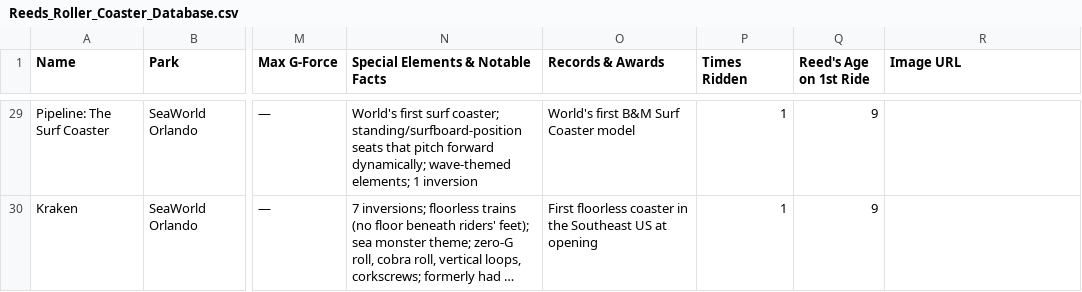
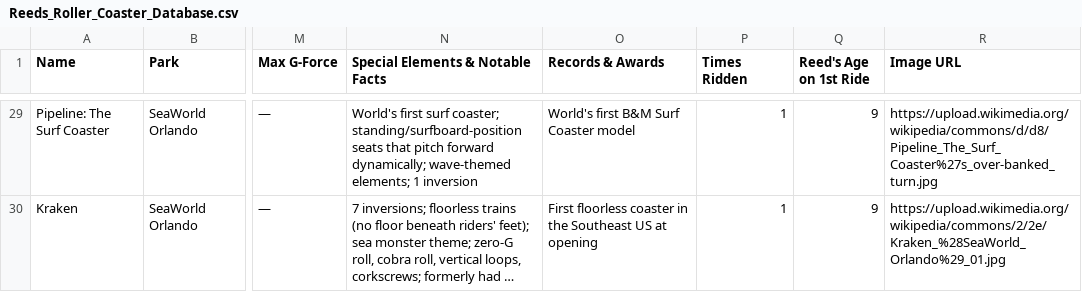
Before and after one commit to justin-vanwinkle/reed-coasters, a CSV file: Reeds_Roller_Coaster_Database.csv, drawn as a sheet; only a part is shown, gaps mark what is left out; long unchanged cells end in …; the diff covers the shown part only; the diff names each change by its address in the sheet, - before the commit and + after, or states it on an @@ line.

```diff
--- a/Reeds_Roller_Coaster_Database.csv
+++ b/Reeds_Roller_Coaster_Database.csv
-R29 (Image URL): (empty)
+R29 (Image URL): https://upload.wikimedia.org/wikipedia/commons/d/d8/Pipeline_The_Surf_Coaster%27s_over-banked_turn.jpg
-R30 (Image URL): (empty)
+R30 (Image URL): https://upload.wikimedia.org/wikipedia/commons/2/2e/Kraken_%28SeaWorld_Orlando%29_01.jpg
```
Also changed, not shown: 26 edited cells elsewhere in this file, 1 other file.
